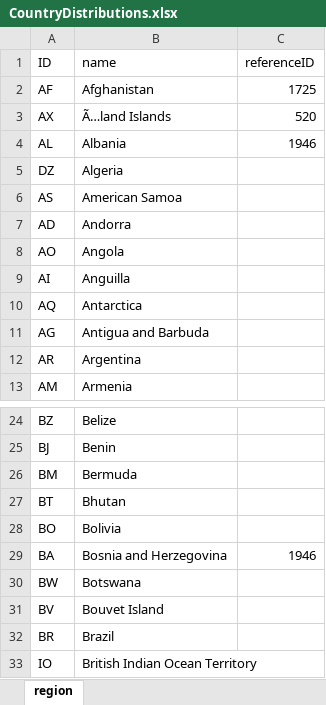
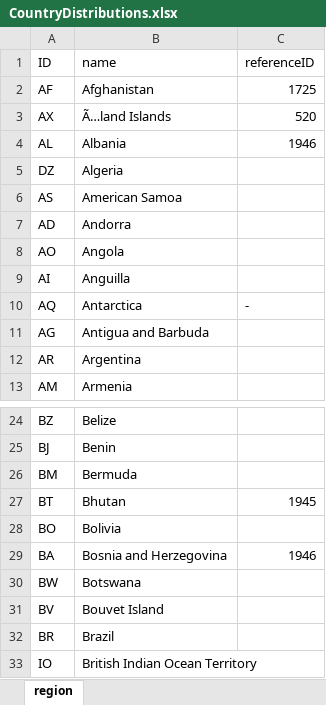
Before and after one commit to dhobern/pterophoroidea, an Excel workbook: CountryDistributions.xlsx, sheet region, drawn as a sheet; only a part is shown, gaps mark what is left out; values as stored, in another font and other column widths than the file's, no borders; the diff names each change by its address in the sheet, - before the commit and + after, or states it on an @@ line.

```diff
--- a/CountryDistributions.xlsx (sheet region)
+++ b/CountryDistributions.xlsx (sheet region)
-C10 (referenceID): (empty)
+C10 (referenceID): -
-C27 (referenceID): (empty)
+C27 (referenceID): 1945
```
Also changed, not shown: 5 other files.
